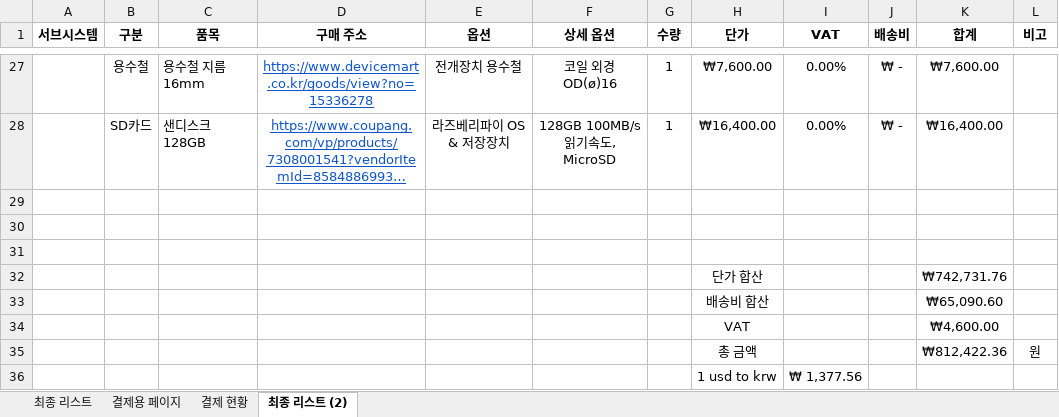
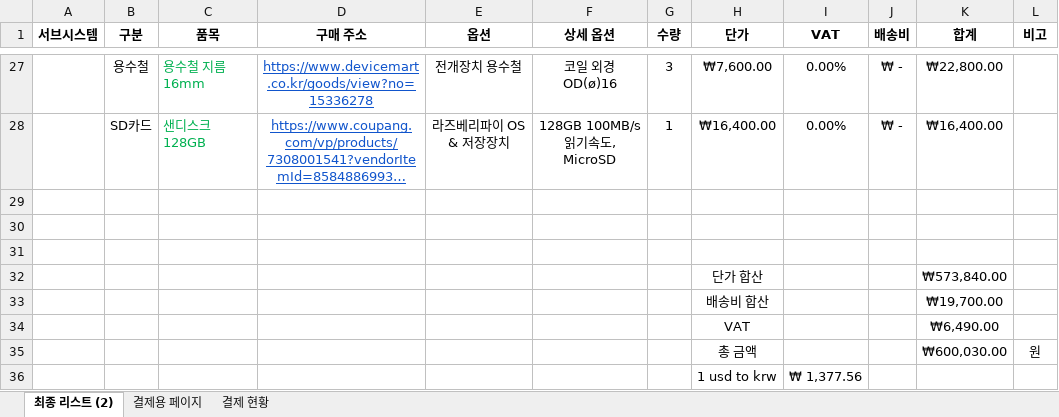
Before and after one commit to junseopkim-dev/HanaDulSAT, an Excel workbook: 김준섭/2024년도 국내 캔위성 대회 구매 품목 리스트 20240705.xlsx, sheet 최종 리스트 (2), drawn as a sheet; only a part is shown, gaps mark what is left out; long unchanged cells end in …; values as stored, in another font and other column widths than the file's, no borders; the diff covers the shown part only; the diff names each change by its address in the sheet, - before the commit and + after, or states it on an @@ line.

```diff
--- a/김준섭/2024년도 국내 캔위성 대회 구매 품목 리스트 20240705.xlsx (sheet 최종 리스트 (2))
+++ b/김준섭/2024년도 국내 캔위성 대회 구매 품목 리스트 20240705.xlsx (sheet 최종 리스트 (2))
-sheet tab: 최종 리스트
@@ sheet tab order changed: 최종 리스트 (2) | 결제용 페이지 | 결제 현황 @@
-C27:C28 text colour: black
+C27:C28 text colour: #00B050
-G27 (수량): 1
+G27 (수량): 3
-K27 (합계): ₩7,600.00
+K27 (합계): ₩22,800.00
-K32 (합계): ₩742,731.76
+K32 (합계): ₩573,840.00
-K33 (합계): ₩65,090.60
+K33 (합계): ₩19,700.00
-K34 (합계): ₩4,600.00
+K34 (합계): ₩6,490.00
-K35 (합계): ₩812,422.36
+K35 (합계): ₩600,030.00
```
Also changed, not shown: 29 edited cells and cell formats elsewhere in this sheet, sheet 결제용 페이지.
